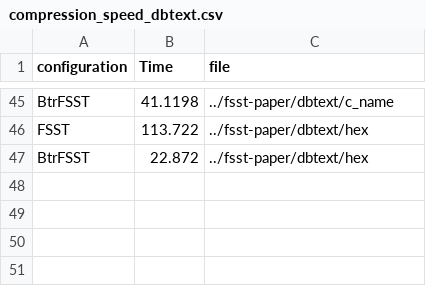
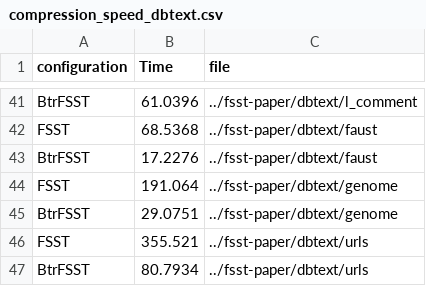
Before and after one commit to Hedi-Chehaidar/optfsst, a CSV file: benchmarking/csv/compression_speed_dbtext.csv, drawn as a sheet; only a part is shown, gaps mark what is left out; addresses are those after the commit; the diff covers the shown part only; the diff names each change by its address in the sheet, - before the commit and + after, or states it on an @@ line.

```diff
--- a/benchmarking/csv/compression_speed_dbtext.csv
+++ b/benchmarking/csv/compression_speed_dbtext.csv
-B41 (Time): 41.1198
+B41 (Time): 61.0396
-C41 (file): ../fsst-paper/dbtext/c_name
+C41 (file): ../fsst-paper/dbtext/l_comment
+row 42: FSST | 68.5368 | ../fsst-paper/dbtext/faust
+row 43: BtrFSST | 17.2276 | ../fsst-paper/dbtext/faust
-B44 (Time): 113.722
+B44 (Time): 191.064
-C44:C45 (file): ../fsst-paper/dbtext/hex
+C44:C45 (file): ../fsst-paper/dbtext/genome
-B45 (Time): 22.872
+B45 (Time): 29.0751
+row 46: FSST | 355.521 | ../fsst-paper/dbtext/urls
+row 47: BtrFSST | 80.7934 | ../fsst-paper/dbtext/urls
```
Also changed, not shown: 14 added rows, 18 removed rows and 38 edited cells elsewhere in this file, benchmarking/csv/decompression_speed_dbtext.csv, 5 other files.
